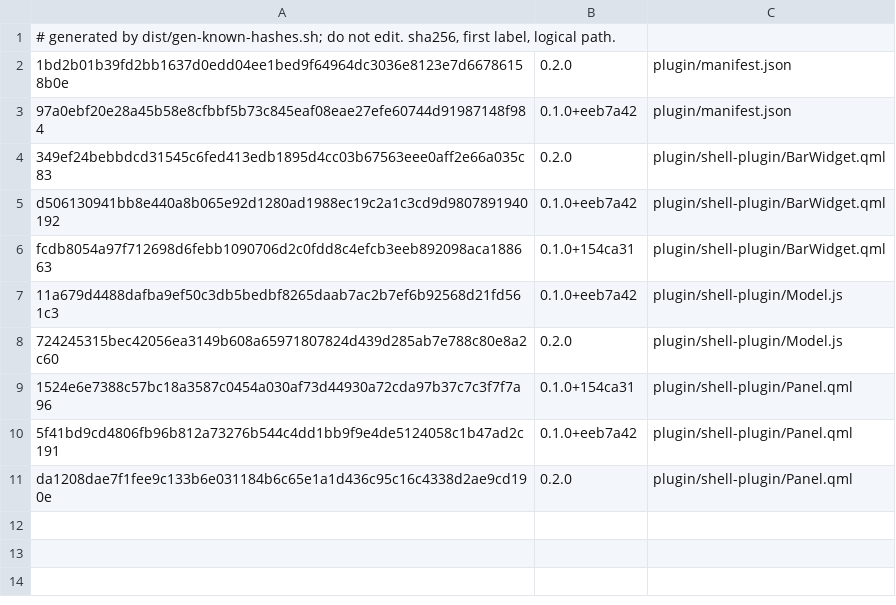
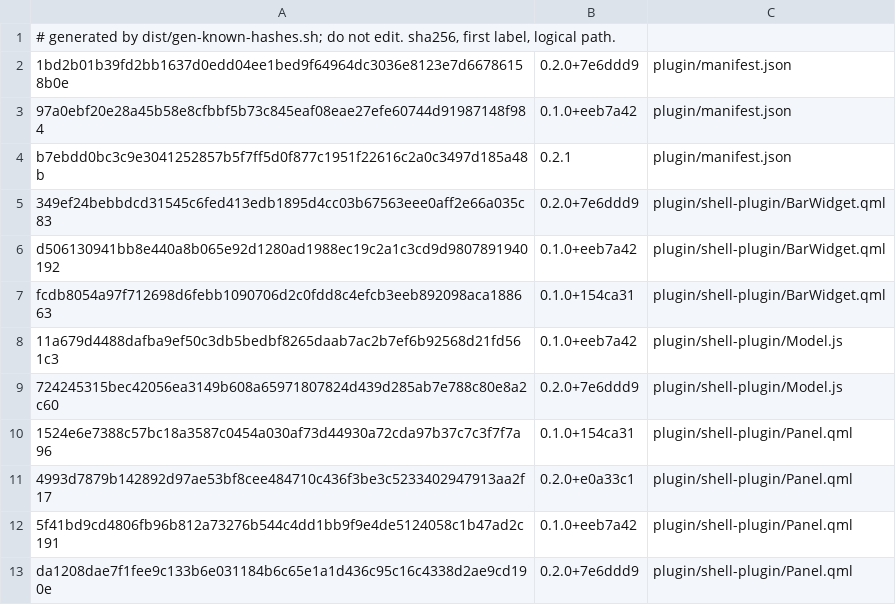
Before and after one commit to derekross/llama, a TSV file: dist/known-hashes.tsv, drawn as a sheet.

```diff
--- a/dist/known-hashes.tsv
+++ b/dist/known-hashes.tsv
@@ -1,5 +1,6 @@
 # generated by dist/gen-known-hashes.sh; do not edit. sha256, first label, logical path.
-1bd2b01b39fd2bb1637d0edd04ee1bed9f64964dc3036e8123e7d66786158b0e	0.2.0	plugin/manifest.json
+1bd2b01b39fd2bb1637d0edd04ee1bed9f64964dc3036e8123e7d66786158b0e	0.2.0+7e6ddd9	plugin/manifest.json
 97a0ebf20e28a45b58e8cfbbf5b73c845eaf08eae27efe60744d91987148f984	0.1.0+eeb7a42	plugin/manifest.json
-349ef24bebbdcd31545c6fed413edb1895d4cc03b67563eee0aff2e66a035c83	0.2.0	plugin/shell-plugin/BarWidget.qml
+b7ebdd0bc3c9e3041252857b5f7ff5d0f877c1951f22616c2a0c3497d185a48b	0.2.1	plugin/manifest.json
+349ef24bebbdcd31545c6fed413edb1895d4cc03b67563eee0aff2e66a035c83	0.2.0+7e6ddd9	plugin/shell-plugin/BarWidget.qml
 d506130941bb8e440a8b065e92d1280ad1988ec19c2a1c3cd9d9807891940192	0.1.0+eeb7a42	plugin/shell-plugin/BarWidget.qml
@@ -7,5 +8,6 @@ fcdb8054a97f712698d6febb1090706d2c0fdd8c4efcb3eeb892098aca188663	0.1.0+154ca31	p
 11a679d4488dafba9ef50c3db5bedbf8265daab7ac2b7ef6b92568d21fd561c3	0.1.0+eeb7a42	plugin/shell-plugin/Model.js
-724245315bec42056ea3149b608a65971807824d439d285ab7e788c80e8a2c60	0.2.0	plugin/shell-plugin/Model.js
+724245315bec42056ea3149b608a65971807824d439d285ab7e788c80e8a2c60	0.2.0+7e6ddd9	plugin/shell-plugin/Model.js
 1524e6e7388c57bc18a3587c0454a030af73d44930a72cda97b37c7c3f7f7a96	0.1.0+154ca31	plugin/shell-plugin/Panel.qml
+4993d7879b142892d97ae53bf8cee484710c436f3be3c5233402947913aa2f17	0.2.0+e0a33c1	plugin/shell-plugin/Panel.qml
 5f41bd9cd4806fb96b812a73276b544c4dd1bb9f9e4de5124058c1b47ad2c191	0.1.0+eeb7a42	plugin/shell-plugin/Panel.qml
-da1208dae7f1fee9c133b6e031184b6c65e1a1d436c95c16c4338d2ae9cd190e	0.2.0	plugin/shell-plugin/Panel.qml
+da1208dae7f1fee9c133b6e031184b6c65e1a1d436c95c16c4338d2ae9cd190e	0.2.0+7e6ddd9	plugin/shell-plugin/Panel.qml
```
Also changed, not shown: 4 other files.
